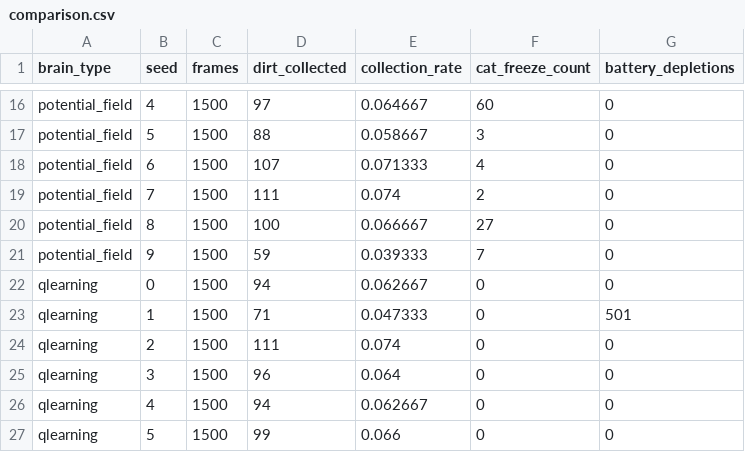
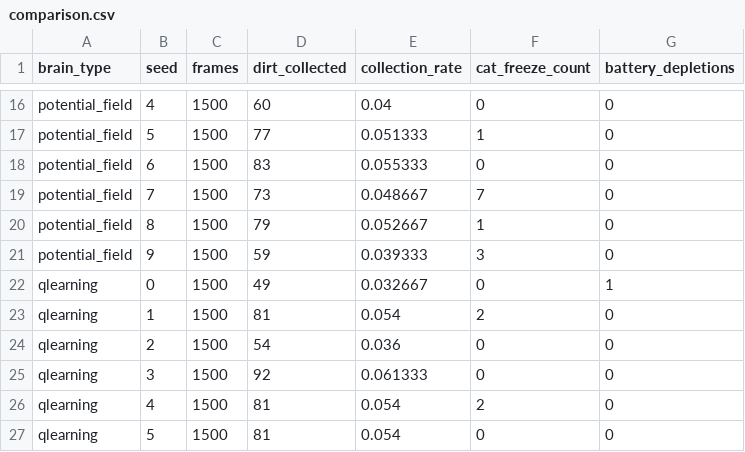
Before and after one commit to xiangyuliuyuan/4125Designing-Intelligent-Agents, a CSV file: experiments/results/comparison.csv, drawn as a sheet; only a part is shown, gaps mark what is left out; the diff covers the shown part only; the diff names each change by its address in the sheet, - before the commit and + after, or states it on an @@ line.

```diff
--- a/experiments/results/comparison.csv
+++ b/experiments/results/comparison.csv
-D16 (dirt_collected): 97
+D16 (dirt_collected): 60
-E16 (collection_rate): 0.064667
+E16 (collection_rate): 0.04
-F16 (cat_freeze_count): 60
+F16 (cat_freeze_count): 0
-D17 (dirt_collected): 88
+D17 (dirt_collected): 77
-E17 (collection_rate): 0.058667
+E17 (collection_rate): 0.051333
-F17 (cat_freeze_count): 3
+F17 (cat_freeze_count): 1
-D18 (dirt_collected): 107
+D18 (dirt_collected): 83
-E18 (collection_rate): 0.071333
+E18 (collection_rate): 0.055333
-F18 (cat_freeze_count): 4
+F18 (cat_freeze_count): 0
-D19 (dirt_collected): 111
+D19 (dirt_collected): 73
-E19 (collection_rate): 0.074
+E19 (collection_rate): 0.048667
-F19 (cat_freeze_count): 2
+F19 (cat_freeze_count): 7
-D20 (dirt_collected): 100
+D20 (dirt_collected): 79
-E20 (collection_rate): 0.066667
+E20 (collection_rate): 0.052667
-F20 (cat_freeze_count): 27
+F20 (cat_freeze_count): 1
-F21 (cat_freeze_count): 7
+F21 (cat_freeze_count): 3
-D22 (dirt_collected): 94
+D22 (dirt_collected): 49
-E22 (collection_rate): 0.062667
+E22 (collection_rate): 0.032667
-G22 (battery_depletions): 0
+G22 (battery_depletions): 1
-D23 (dirt_collected): 71
+D23 (dirt_collected): 81
-E23 (collection_rate): 0.047333
+E23 (collection_rate): 0.054
-F23 (cat_freeze_count): 0
+F23 (cat_freeze_count): 2
-G23 (battery_depletions): 501
+G23 (battery_depletions): 0
-D24 (dirt_collected): 111
+D24 (dirt_collected): 54
-E24 (collection_rate): 0.074
+E24 (collection_rate): 0.036
-D25 (dirt_collected): 96
+D25 (dirt_collected): 92
-E25 (collection_rate): 0.064
+E25 (collection_rate): 0.061333
-D26 (dirt_collected): 94
+D26 (dirt_collected): 81
-E26 (collection_rate): 0.062667
+E26 (collection_rate): 0.054
-F26 (cat_freeze_count): 0
+F26 (cat_freeze_count): 2
-D27 (dirt_collected): 99
+D27 (dirt_collected): 81
-E27 (collection_rate): 0.066
+E27 (collection_rate): 0.054
```
Also changed, not shown: 42 edited cells elsewhere in this file, experiments/results/cat_gradient.csv, experiments/results/generalization.csv, 30 other files.
